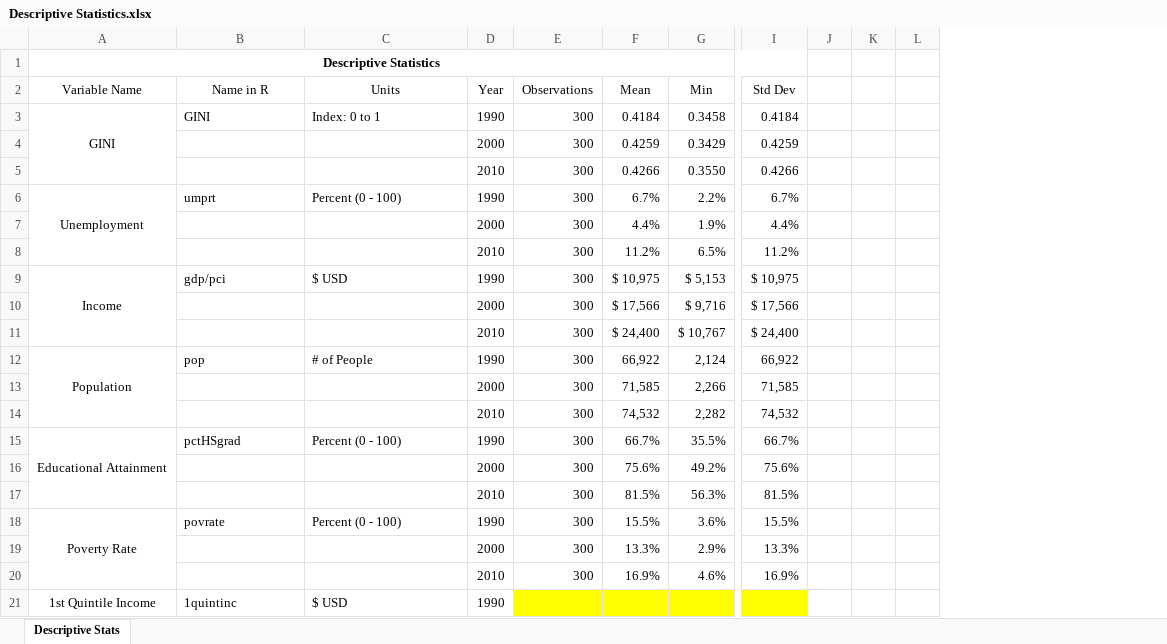
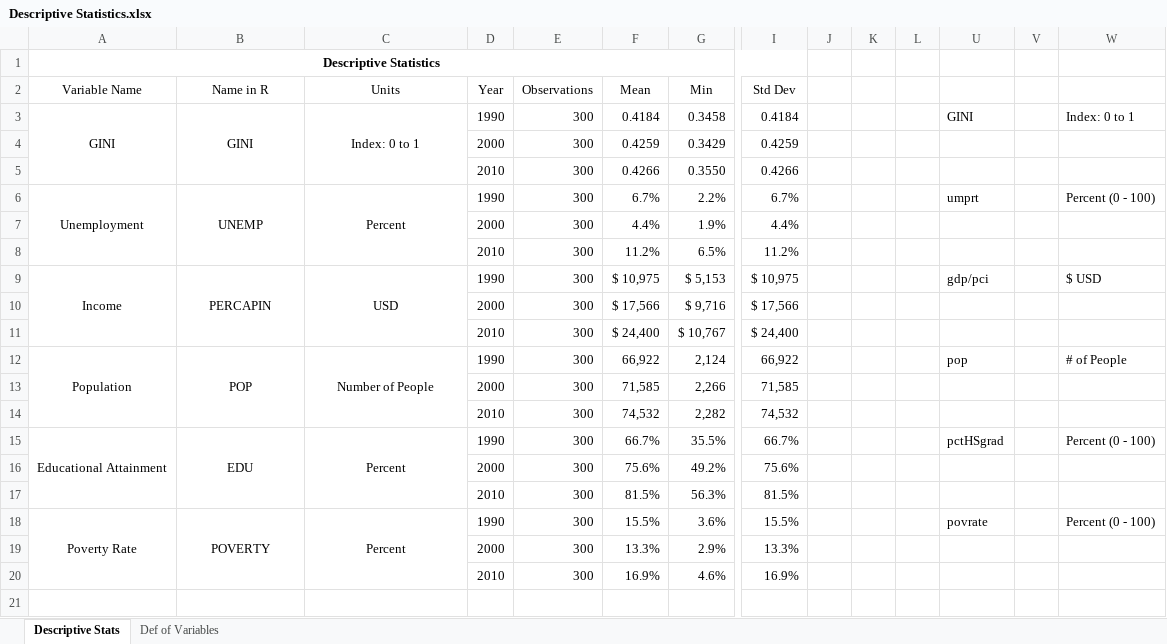
Before and after one commit to connor-b1/connor-and-brandon, an Excel workbook: Descriptive Statistics.xlsx, sheet Descriptive Stats, drawn as a sheet; only a part is shown, gaps mark what is left out; values as stored, in another font and other column widths than the file's, no borders; removed rows and columns are numbered as before the commit, all else as after; rows hold the shown columns only; the diff covers the shown part only; the diff names each change by its address in the sheet, - before the commit and + after, or states it on an @@ line.

Commit message:
Add files via upload

```diff
--- a/Descriptive Statistics.xlsx (sheet Descriptive Stats)
+++ b/Descriptive Statistics.xlsx (sheet Descriptive Stats)
+sheet tab: Def of Variables
+column U, rows 3-18: GINI |  |  | umprt |  |  | gdp/pci |  |  | pop |  |  | pctHSgrad |  |  | povrate
+column V, empty
+column W, rows 3-18: Index: 0 to 1 |  |  | Percent (0 - 100) |  |  | $ USD |  |  | # of People |  |  | Percent (0 - 100) |  |  | Percent (0 - 100)
-B3:C3 alignment: left
+B3:C3 alignment: center
+B3:B5 merged
+C3:C5 merged
-B6 (Name in R): umprt
+B6 (Name in R): UNEMP
-B6:C6 alignment: left
+B6:C6 alignment: center
+B6:B8 merged
-C6 (Units): Percent (0 - 100)
+C6 (Units): Percent
+C6:C8 merged
-B9 (Name in R): gdp/pci
+B9 (Name in R): PERCAPIN
-B9:C9 alignment: left
+B9:C9 alignment: center
+B9:B11 merged
-C9 (Units): $ USD
+C9 (Units): USD
+C9:C11 merged
-B12 (Name in R): pop
+B12 (Name in R): POP
-B12:C12 alignment: left
+B12:C12 alignment: center
+B12:B14 merged
-C12 (Units): # of People
+C12 (Units): Number of People
+C12:C14 merged
-B15 (Name in R): pctHSgrad
+B15 (Name in R): EDU
-B15:C15 alignment: left
+B15:C15 alignment: center
+B15:B17 merged
-C15 (Units): Percent (0 - 100)
+C15 (Units): Percent
+C15:C17 merged
-B18 (Name in R): povrate
+B18 (Name in R): POVERTY
-B18:C18 alignment: left
+B18:C18 alignment: center
+B18:B20 merged
-C18 (Units): Percent (0 - 100)
+C18 (Units): Percent
+C18:C20 merged
-row 21: 1st Quintile Income | 1quintinc | $ USD | 1990
```
Also changed, not shown: 14 removed rows elsewhere in this sheet, formulas that keep their value, hidden cells.
